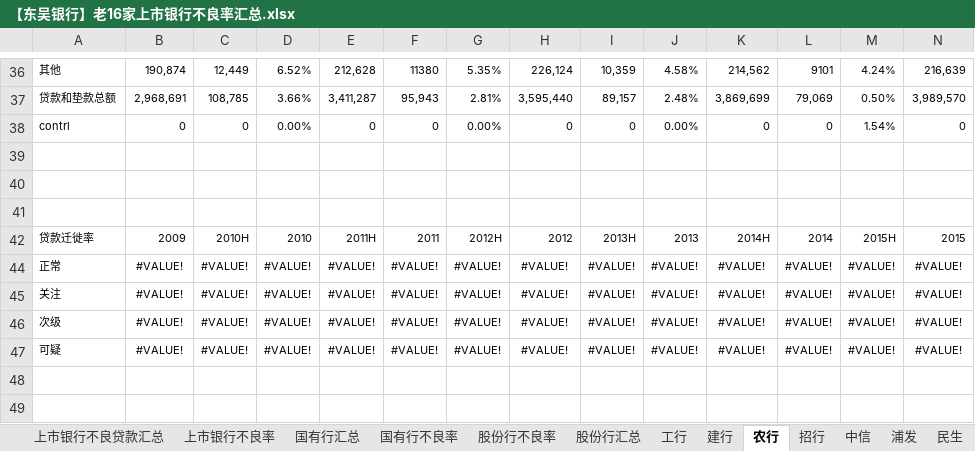
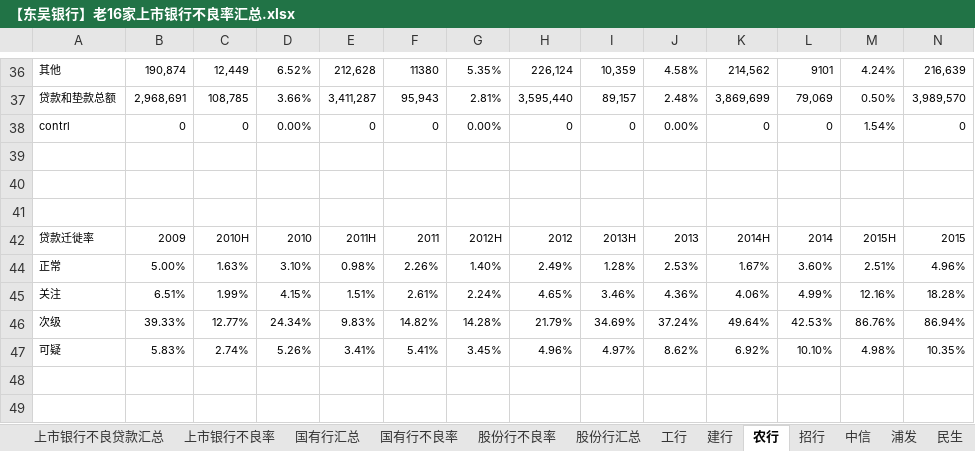
Before and after one commit to SoochowSecurityBank/SCCBank, an Excel workbook: 资产质量相关/【东吴银行】老16家上市银行不良率汇总.xlsx, sheet 农行, drawn as a sheet; only a part is shown, gaps mark what is left out; values as stored, in another font and other column widths than the file's, no borders; charts and pictures not drawn; removed rows and columns are numbered as before the commit, all else as after; rows hold the shown columns only; the diff names each change by its address in the sheet, - before the commit and + after, or states it on an @@ line.

```diff
--- a/资产质量相关/【东吴银行】老16家上市银行不良率汇总.xlsx (sheet 农行)
+++ b/资产质量相关/【东吴银行】老16家上市银行不良率汇总.xlsx (sheet 农行)
-row 44: 正常 | #VALUE! | #VALUE! | #VALUE! | #VALUE! | #VALUE! | #VALUE! | #VALUE! | #VALUE! | #VALUE! | #VALUE! | #VALUE! | #VALUE! | #VALUE!
-row 45: 关注 | #VALUE! | #VALUE! | #VALUE! | #VALUE! | #VALUE! | #VALUE! | #VALUE! | #VALUE! | #VALUE! | #VALUE! | #VALUE! | #VALUE! | #VALUE!
-row 46: 次级 | #VALUE! | #VALUE! | #VALUE! | #VALUE! | #VALUE! | #VALUE! | #VALUE! | #VALUE! | #VALUE! | #VALUE! | #VALUE! | #VALUE! | #VALUE!
-row 47: 可疑 | #VALUE! | #VALUE! | #VALUE! | #VALUE! | #VALUE! | #VALUE! | #VALUE! | #VALUE! | #VALUE! | #VALUE! | #VALUE! | #VALUE! | #VALUE!
+row 44: 正常 | 5.00% | 1.63% | 3.10% | 0.98% | 2.26% | 1.40% | 2.49% | 1.28% | 2.53% | 1.67% | 3.60% | 2.51% | 4.96%
+row 45: 关注 | 6.51% | 1.99% | 4.15% | 1.51% | 2.61% | 2.24% | 4.65% | 3.46% | 4.36% | 4.06% | 4.99% | 12.16% | 18.28%
+row 46: 次级 | 39.33% | 12.77% | 24.34% | 9.83% | 14.82% | 14.28% | 21.79% | 34.69% | 37.24% | 49.64% | 42.53% | 86.76% | 86.94%
+row 47: 可疑 | 5.83% | 2.74% | 5.26% | 3.41% | 5.41% | 3.45% | 4.96% | 4.97% | 8.62% | 6.92% | 10.10% | 4.98% | 10.35%
```
Also changed, not shown: sheet 中信, sheet 平安, sheet 招行, sheet 工行, sheet 兴业, sheet 浦发, 6 more sheets, formulas that keep their value, charts or pictures.
